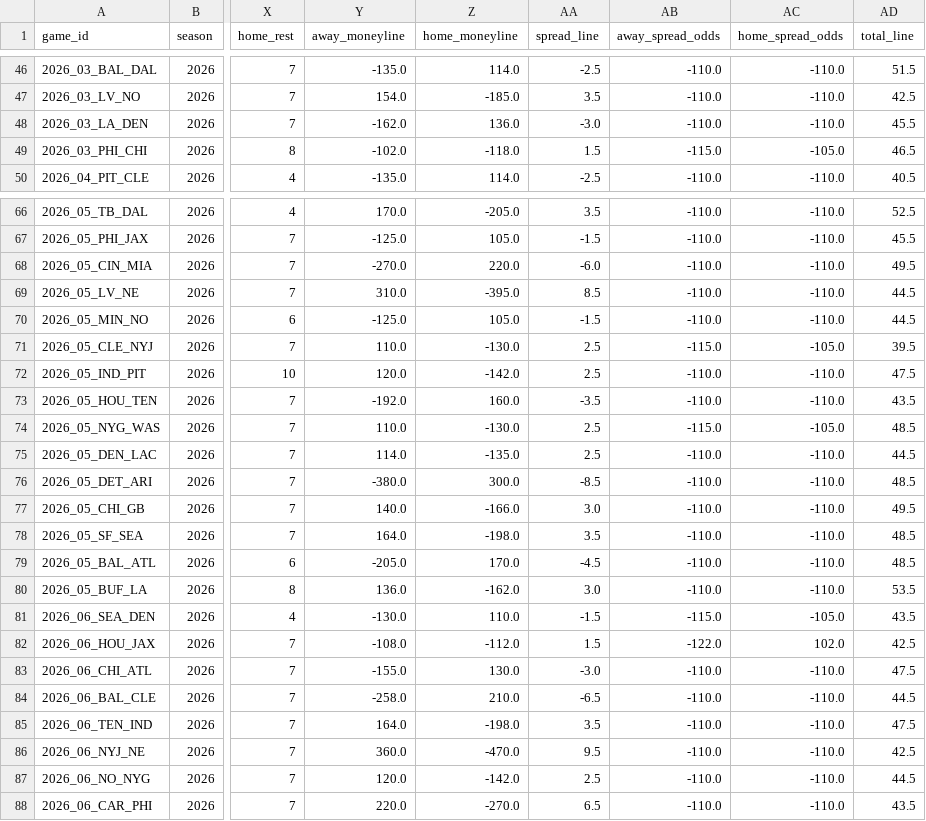
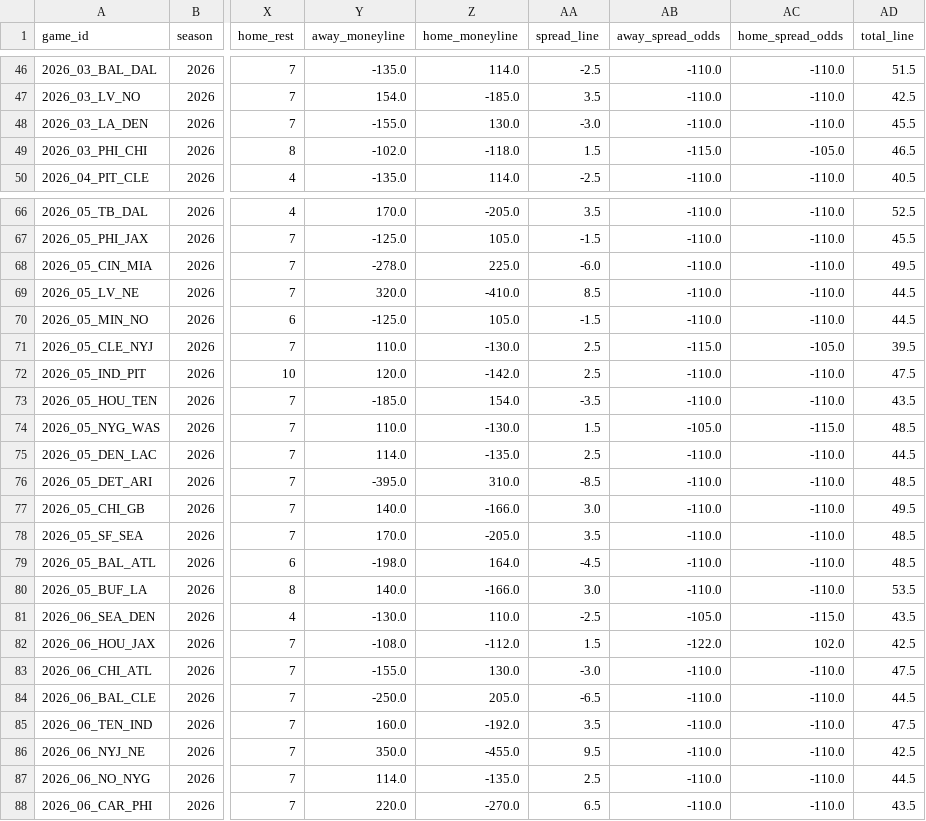
Before and after one commit to msiony24/Michael-betting-dashboard, a CSV file: data/nfl/schedules.csv, drawn as a sheet; only a part is shown, gaps mark what is left out; the diff covers the shown part only; the diff names each change by its address in the sheet, - before the commit and + after, or states it on an @@ line.

```diff
--- a/data/nfl/schedules.csv
+++ b/data/nfl/schedules.csv
-Y48 (away_moneyline): -162.0
+Y48 (away_moneyline): -155.0
-Z48 (home_moneyline): 136.0
+Z48 (home_moneyline): 130.0
-Y68 (away_moneyline): -270.0
+Y68 (away_moneyline): -278.0
-Z68 (home_moneyline): 220.0
+Z68 (home_moneyline): 225.0
-Y69 (away_moneyline): 310.0
+Y69 (away_moneyline): 320.0
-Z69 (home_moneyline): -395.0
+Z69 (home_moneyline): -410.0
-Y73 (away_moneyline): -192.0
+Y73 (away_moneyline): -185.0
-Z73 (home_moneyline): 160.0
+Z73 (home_moneyline): 154.0
-AA74 (spread_line): 2.5
+AA74 (spread_line): 1.5
-AB74 (away_spread_odds): -115.0
+AB74 (away_spread_odds): -105.0
-AC74 (home_spread_odds): -105.0
+AC74 (home_spread_odds): -115.0
-Y76 (away_moneyline): -380.0
+Y76 (away_moneyline): -395.0
-Z76 (home_moneyline): 300.0
+Z76 (home_moneyline): 310.0
-Y78 (away_moneyline): 164.0
+Y78 (away_moneyline): 170.0
-Z78 (home_moneyline): -198.0
+Z78 (home_moneyline): -205.0
-Y79 (away_moneyline): -205.0
+Y79 (away_moneyline): -198.0
-Z79 (home_moneyline): 170.0
+Z79 (home_moneyline): 164.0
-Y80 (away_moneyline): 136.0
+Y80 (away_moneyline): 140.0
-Z80 (home_moneyline): -162.0
+Z80 (home_moneyline): -166.0
-AA81 (spread_line): -1.5
+AA81 (spread_line): -2.5
-AB81 (away_spread_odds): -115.0
+AB81 (away_spread_odds): -105.0
-AC81 (home_spread_odds): -105.0
+AC81 (home_spread_odds): -115.0
-Y84 (away_moneyline): -258.0
+Y84 (away_moneyline): -250.0
-Z84 (home_moneyline): 210.0
+Z84 (home_moneyline): 205.0
-Y85 (away_moneyline): 164.0
+Y85 (away_moneyline): 160.0
-Z85 (home_moneyline): -198.0
+Z85 (home_moneyline): -192.0
-Y86 (away_moneyline): 360.0
+Y86 (away_moneyline): 350.0
-Z86 (home_moneyline): -470.0
+Z86 (home_moneyline): -455.0
-Y87 (away_moneyline): 120.0
+Y87 (away_moneyline): 114.0
-Z87 (home_moneyline): -142.0
+Z87 (home_moneyline): -135.0
```
Also changed, not shown: 98 edited cells elsewhere in this file, data/nfl/game_quality.csv, data/nfl/player_ratings.csv, 9 other files.
